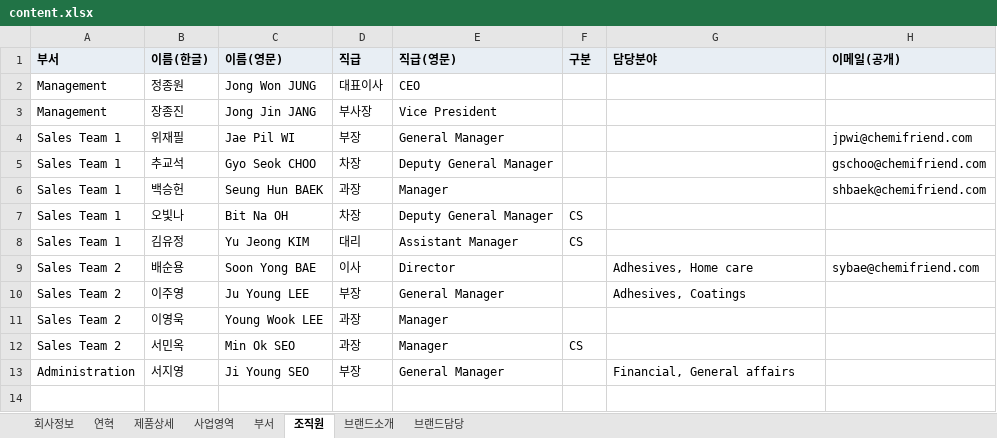
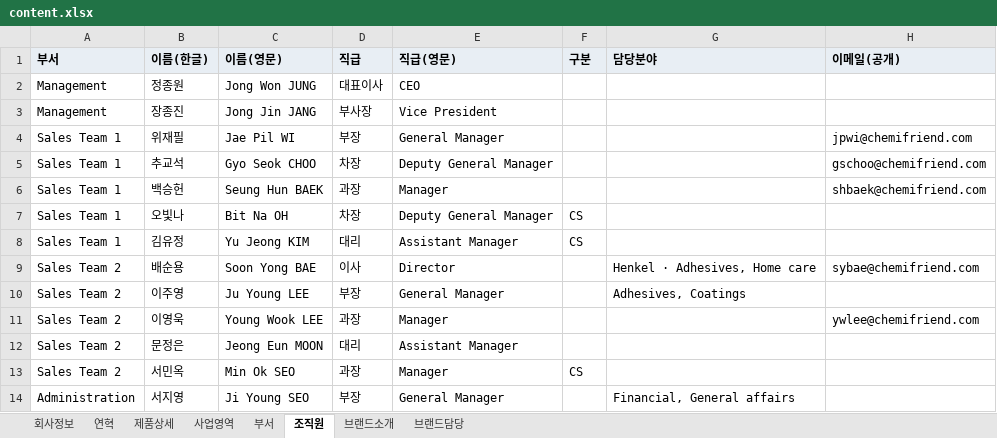
Before and after one commit to Chemifriend/chemifriend.github.io, an Excel workbook: content/content.xlsx, sheet 조직원, drawn as a sheet; values as stored, in another font and other column widths than the file's, no borders; the diff names each change by its address in the sheet, - before the commit and + after, or states it on an @@ line.

```diff
--- a/content/content.xlsx (sheet 조직원)
+++ b/content/content.xlsx (sheet 조직원)
-G9 (담당분야): Adhesives, Home care
+G9 (담당분야): Henkel · Adhesives, Home care
-H11 (이메일(공개)): (empty)
+H11 (이메일(공개)): ywlee@chemifriend.com
+row 12: Sales Team 2 | 문정은 | Jeong Eun MOON | 대리 | Assistant Manager
```
Also changed, not shown: sheet 브랜드담당, 2 other files.
